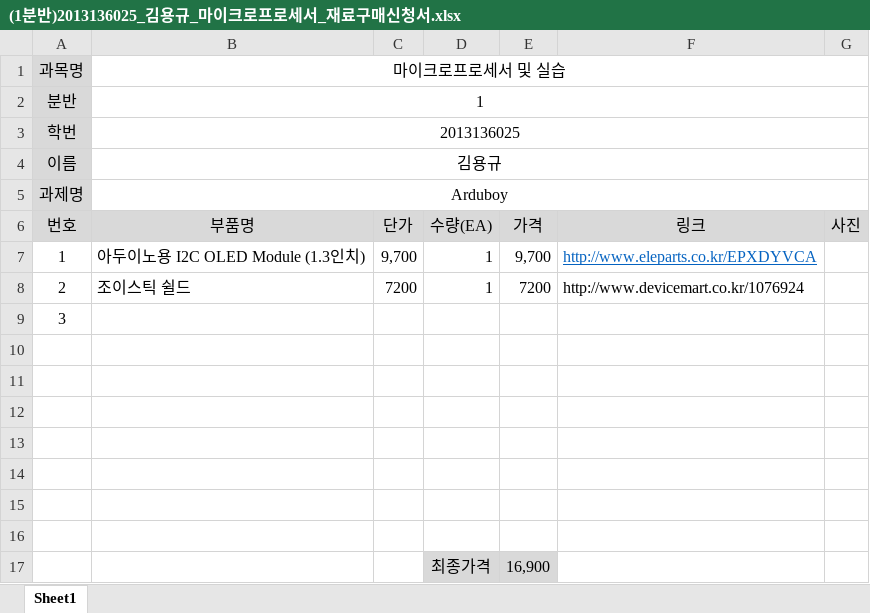
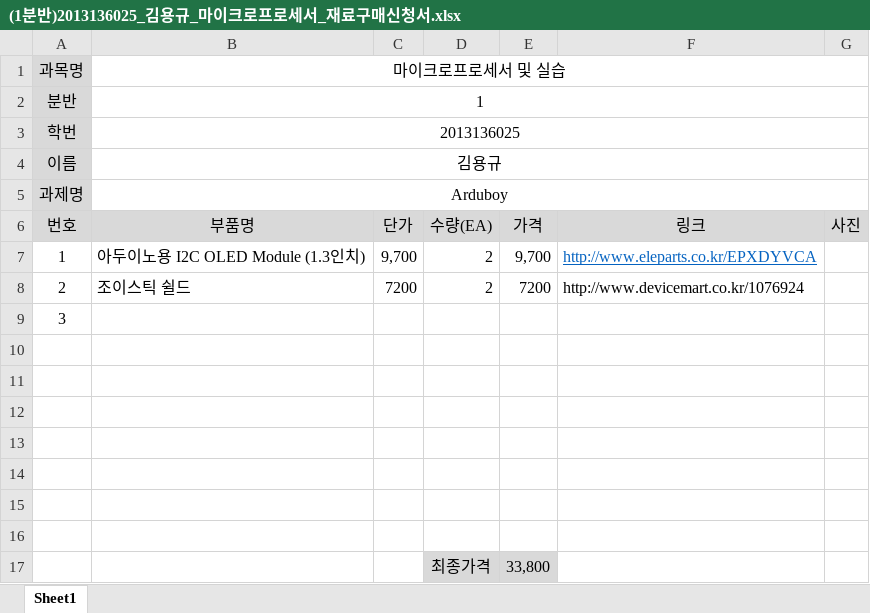
Before and after one commit to kutmicro/2013136025, an Excel workbook: (1분반)2013136025_김용규_마이크로프로세서_재료구매신청서.xlsx, sheet Sheet1, drawn as a sheet; values as stored, in another font and other column widths than the file's, no borders; charts and pictures not drawn; the diff names each change by its address in the sheet, - before the commit and + after, or states it on an @@ line.

```diff
--- a/(1분반)2013136025_김용규_마이크로프로세서_재료구매신청서.xlsx (sheet Sheet1)
+++ b/(1분반)2013136025_김용규_마이크로프로세서_재료구매신청서.xlsx (sheet Sheet1)
-D7:D8: 1
+D7:D8: 2
-E17: 16,900
+E17: 33,800
```
Also changed, not shown: 13 other files.
